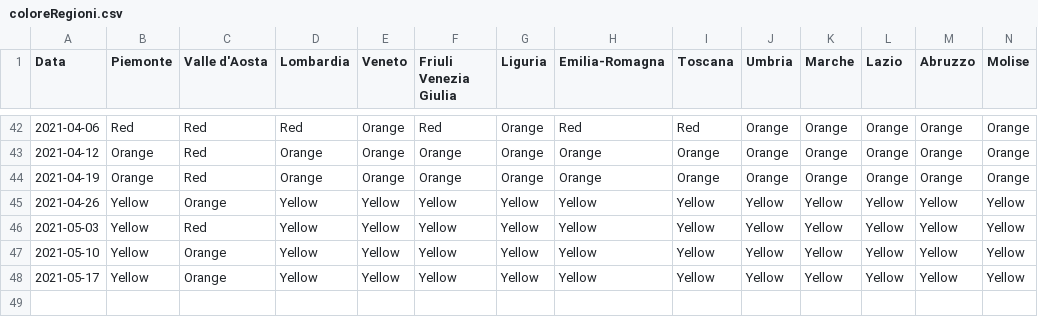
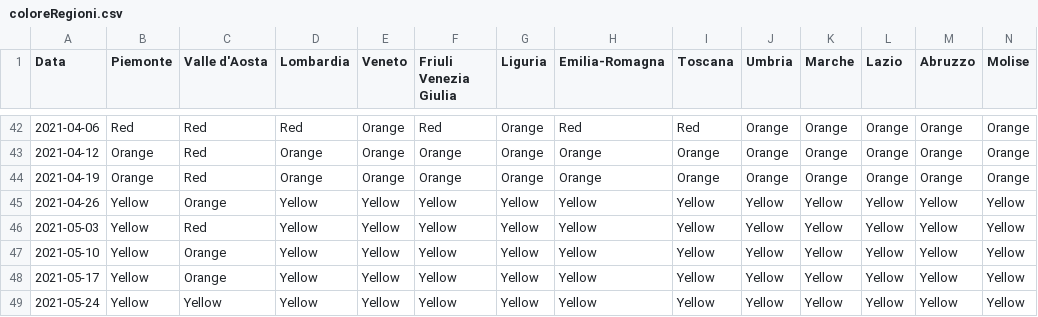
Before and after one commit to giovanniardenghi/dpc-covid-data, a CSV file: SUIHTER/coloreRegioni.csv, drawn as a sheet; only a part is shown, gaps mark what is left out; rows hold the shown columns only; the diff names each change by its address in the sheet, - before the commit and + after, or states it on an @@ line.

Commit message:
Update coloreRegioni.csv

```diff
--- a/SUIHTER/coloreRegioni.csv
+++ b/SUIHTER/coloreRegioni.csv
+row 49: 2021-05-24 | Yellow | Yellow | Yellow | Yellow | Yellow | Yellow | Yellow | Yellow | Yellow | Yellow | Yellow | Yellow | Yellow
```
